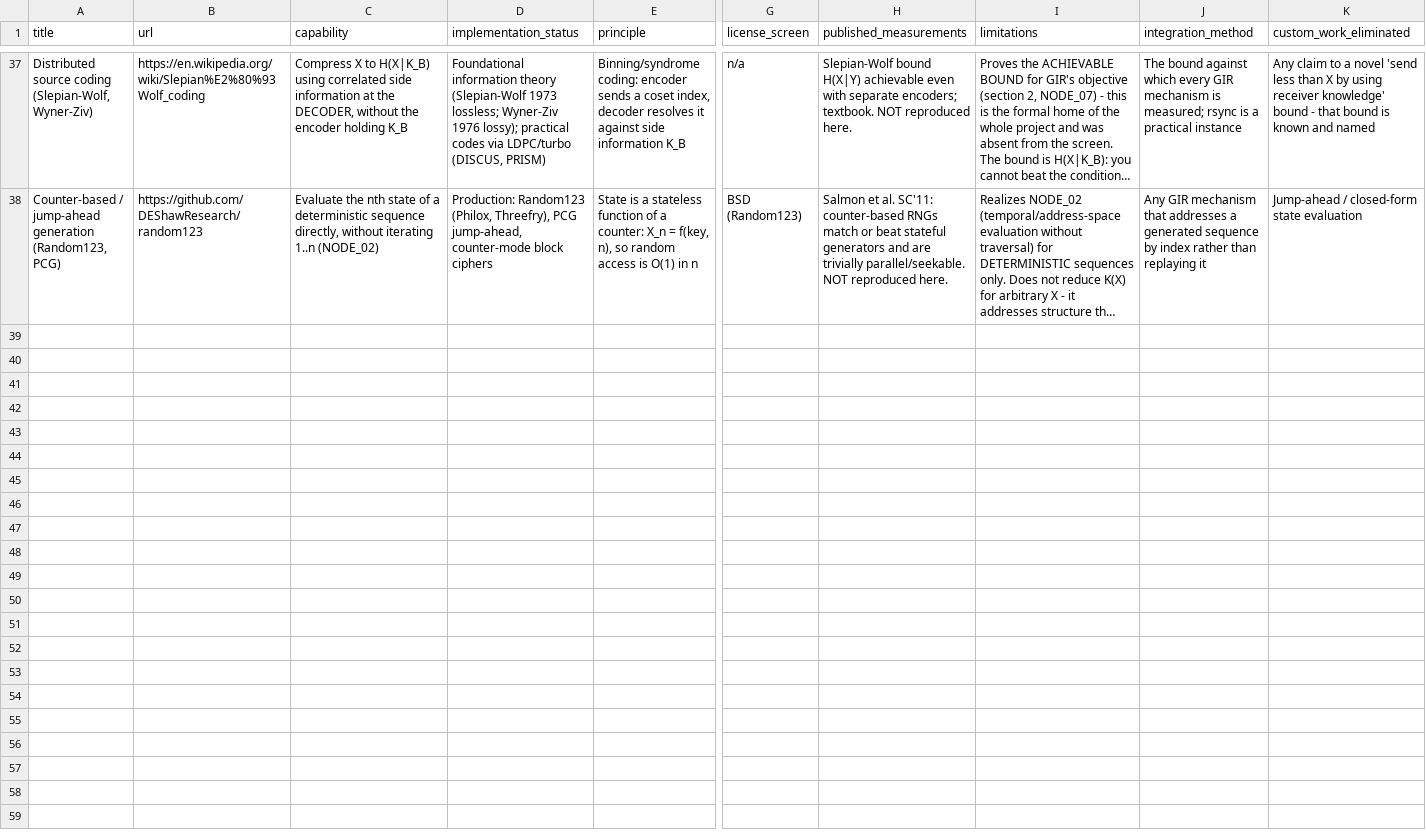
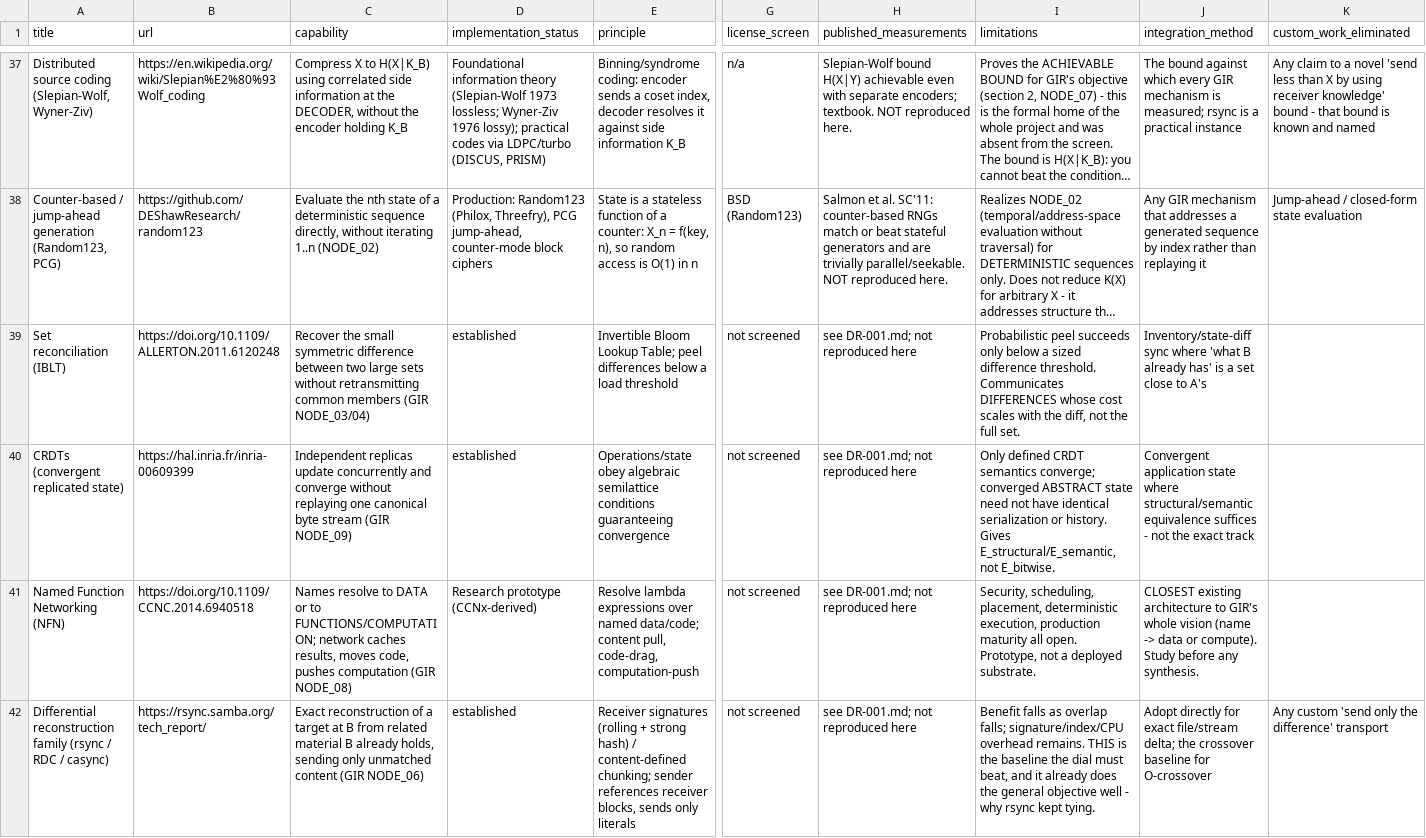
Before and after one commit to lionestenzol/data-dial, a CSV file: research/RESEARCH_INDEX.csv, drawn as a sheet; only a part is shown, gaps mark what is left out; long unchanged cells end in …; rows hold the shown columns only; the diff names each change by its address in the sheet, - before the commit and + after, or states it on an @@ line.

```diff
--- a/research/RESEARCH_INDEX.csv
+++ b/research/RESEARCH_INDEX.csv
+row 39: Set reconciliation (IBLT) | https://doi.org/10.1109/ALLERTON.2011.6120248 | Recover the small symmetric difference between two large sets without retransmitting common members (GIR NODE_03/04) | established | Invertible Bloom Lookup Table; peel differences below a load threshold | not screened | see DR-001.md; not reproduced here | Probabilistic peel succeeds only below a sized difference threshold. Communicates DIFFERENCES whose cost scales with the diff, not the full set. | Inventory/state-diff sync where 'what B already has' is a set close to A's
+row 40: CRDTs (convergent replicated state) | https://hal.inria.fr/inria-00609399 | Independent replicas update concurrently and converge without replaying one canonical byte stream (GIR NODE_09) | established | Operations/state obey algebraic semilattice conditions guaranteeing convergence | not screened | see DR-001.md; not reproduced here | Only defined CRDT semantics converge; converged ABSTRACT state need not have identical serialization or history. Gives E_structural/E_semantic, not E_bitwise. | Convergent application state where structural/semantic equivalence suffices - not the exact track
+row 41: Named Function Networking (NFN) | https://doi.org/10.1109/CCNC.2014.6940518 | Names resolve to DATA or to FUNCTIONS/COMPUTATION; network caches results, moves code, pushes computation (GIR NODE_08) | Research prototype (CCNx-derived) | Resolve lambda expressions over named data/code; content pull, code-drag, computation-push | not screened | see DR-001.md; not reproduced here | Security, scheduling, placement, deterministic execution, production maturity all open. Prototype, not a deployed substrate. | CLOSEST existing architecture to GIR's whole vision (name -> data or compute). Study before any synthesis.
+row 42: Differential reconstruction family (rsync / RDC / casync) | https://rsync.samba.org/tech_report/ | Exact reconstruction of a target at B from related material B already holds, sending only unmatched content (GIR NODE_06) | established | Receiver signatures (rolling + strong hash) / content-defined chunking; sender references receiver blocks, sends only literals | not screened | see DR-001.md; not reproduced here | Benefit falls as overlap falls; signature/index/CPU overhead remains. THIS is the baseline the dial must beat, and it already does the general objective well - why rsync kept tying. | Adopt directly for exact file/stream delta; the crossover baseline for O-crossover | Any custom 'send only the difference' transport
```
Also changed, not shown: 1 other file.
